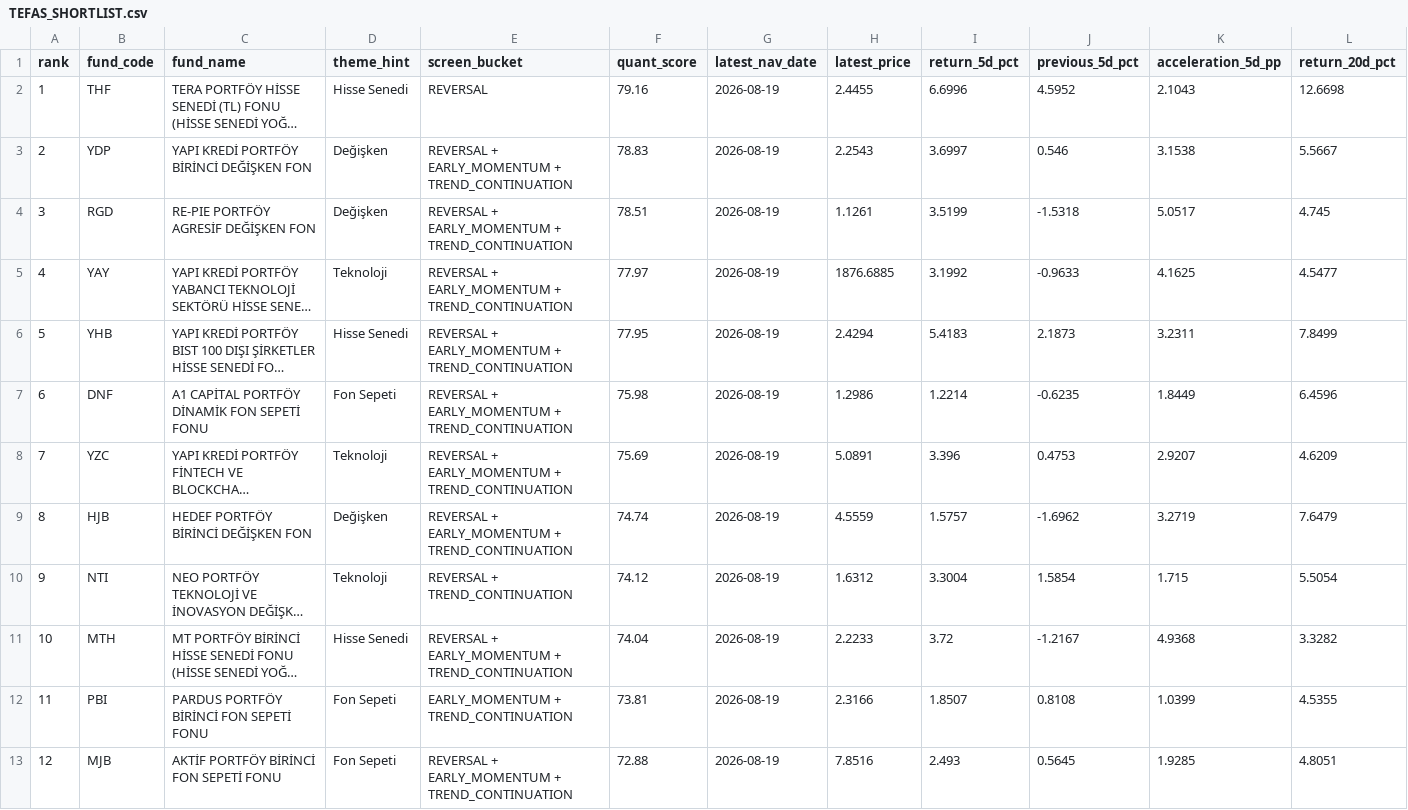
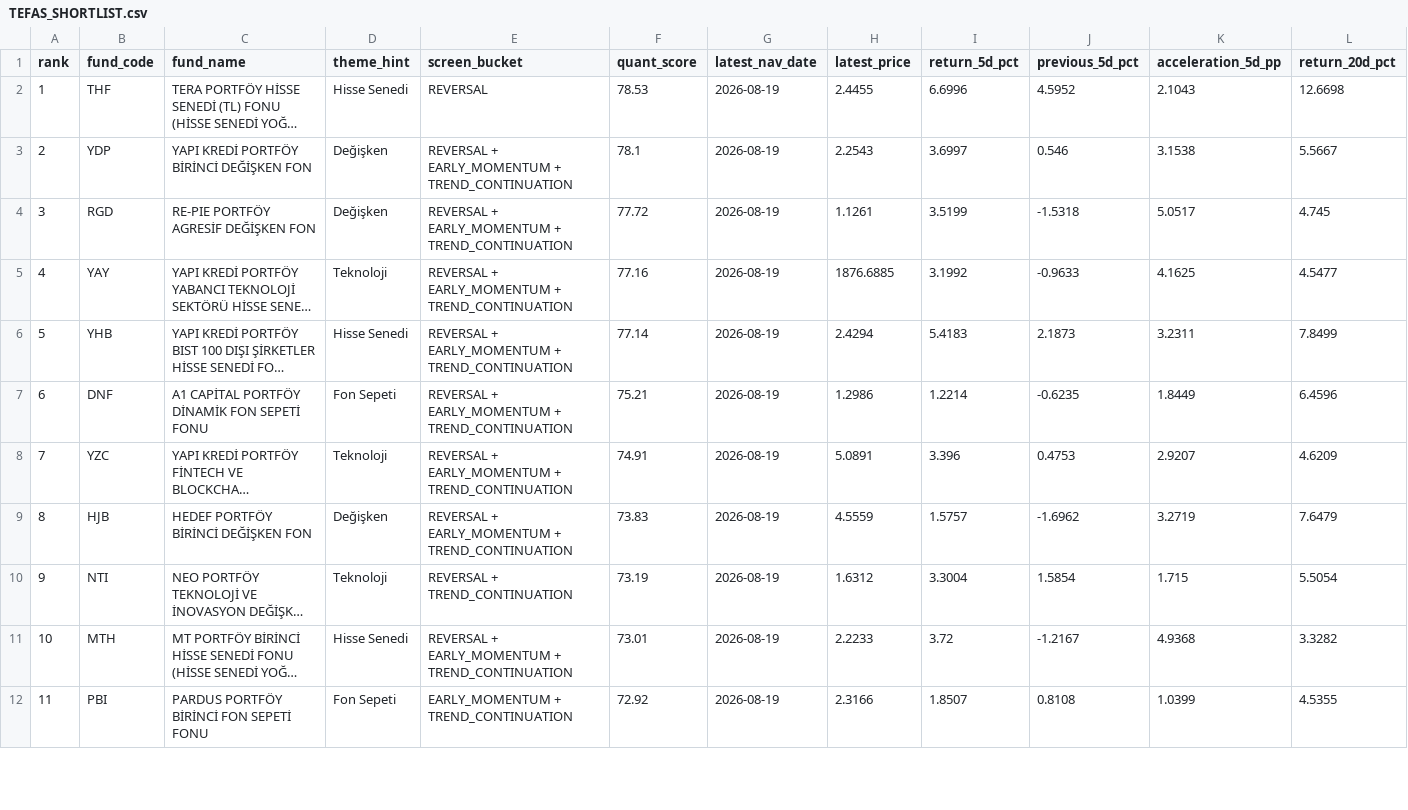
Before and after one commit to mertersavran-lab/tefas-investment-data, a CSV file: TEFAS_SHORTLIST.csv, drawn as a sheet; only a part is shown; long unchanged cells end in …; removed rows and columns are numbered as before the commit, all else as after; rows hold the shown columns only; the diff covers the shown part only; the diff names each change by its address in the sheet, - before the commit and + after, or states it on an @@ line.

```diff
--- a/TEFAS_SHORTLIST.csv
+++ b/TEFAS_SHORTLIST.csv
-F2 (quant_score): 79.16
+F2 (quant_score): 78.53
-F3 (quant_score): 78.83
+F3 (quant_score): 78.1
-F4 (quant_score): 78.51
+F4 (quant_score): 77.72
-F5 (quant_score): 77.97
+F5 (quant_score): 77.16
-F6 (quant_score): 77.95
+F6 (quant_score): 77.14
-F7 (quant_score): 75.98
+F7 (quant_score): 75.21
-F8 (quant_score): 75.69
+F8 (quant_score): 74.91
-F9 (quant_score): 74.74
+F9 (quant_score): 73.83
-F10 (quant_score): 74.12
+F10 (quant_score): 73.19
-F11 (quant_score): 74.04
+F11 (quant_score): 73.01
-F12 (quant_score): 73.81
+F12 (quant_score): 72.92
-row 13: 12 | MJB | AKTİF PORTFÖY BİRİNCİ FON SEPETİ FONU | Fon Sepeti | REVERSAL + EARLY_MOMENTUM + TREND_CONTINUATION | 72.88 | 2026-08-19 | 7.8516 | 2.493 | 0.5645 | 1.9285 | 4.8051
```
Also changed, not shown: 3 added rows, 2 removed rows and 32 edited cells elsewhere in this file, 5 other files.
